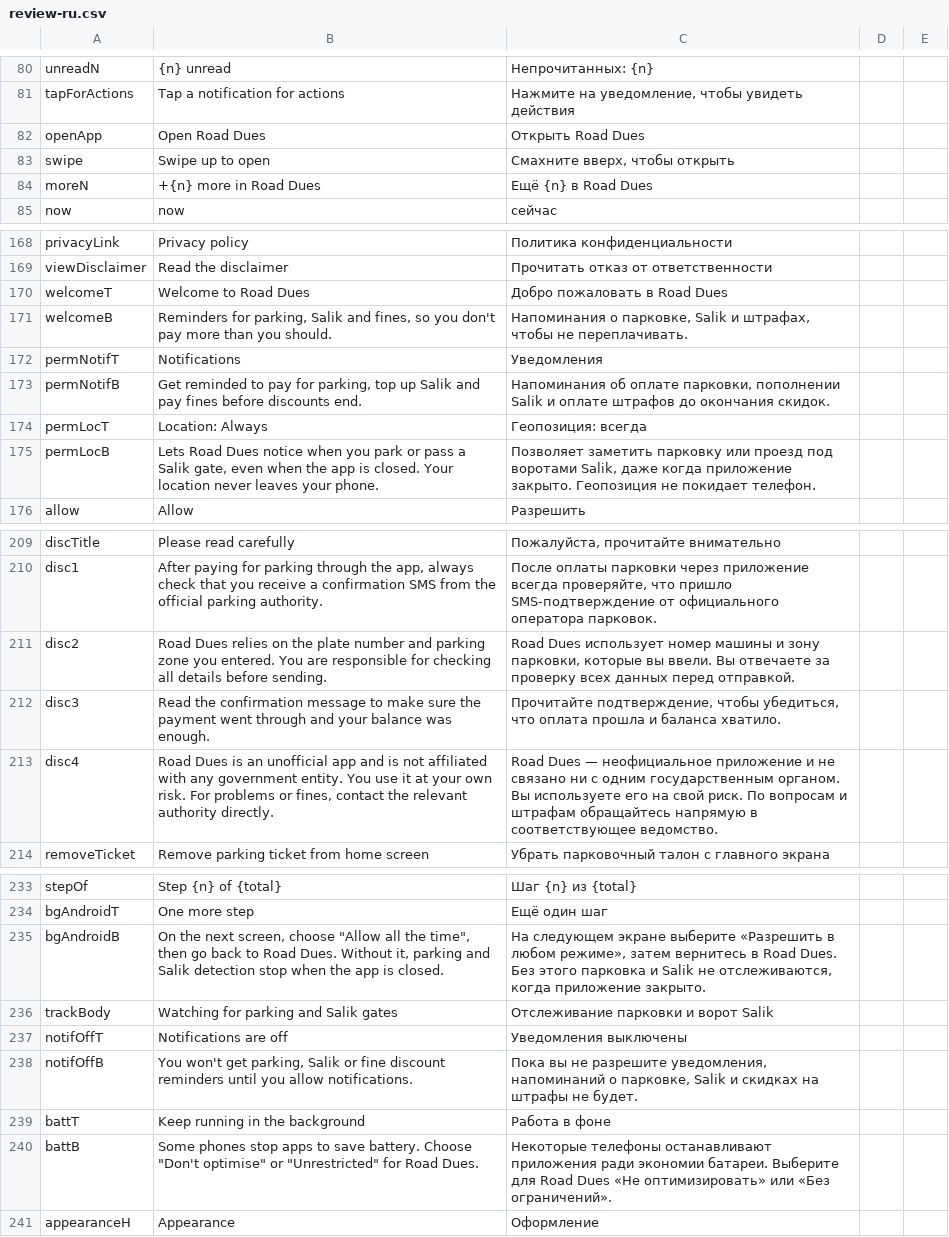
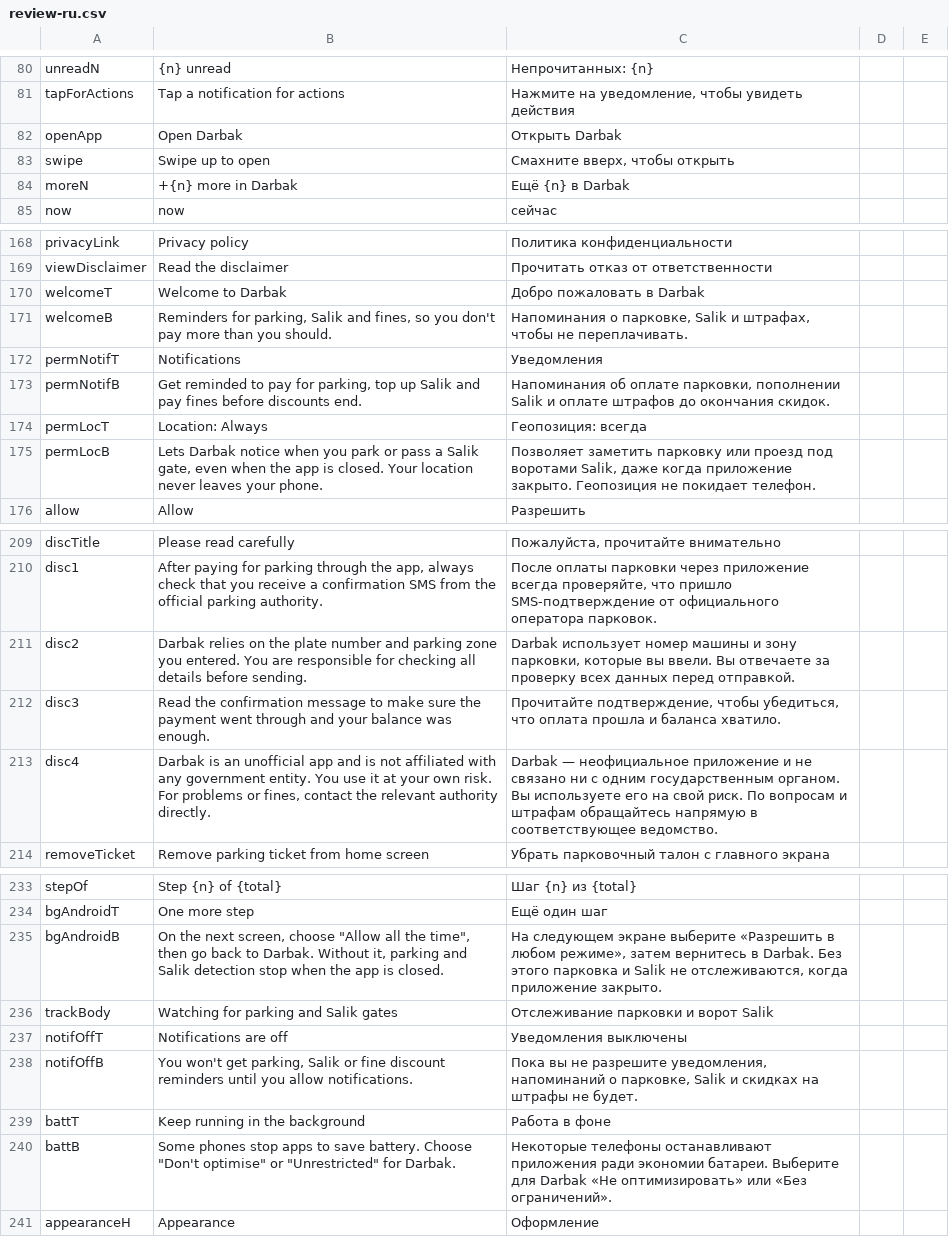
Before and after one commit to jhy2njr6w7-a11y/road-dues, a CSV file: translations/review-ru.csv, drawn as a sheet; only a part is shown, gaps mark what is left out; the diff covers the shown part only.

```diff
--- a/translations/review-ru.csv
+++ b/translations/review-ru.csv
@@ -81,5 +81,5 @@
 "tapForActions","Tap a notification for actions","Нажмите на уведомление, чтобы увидеть действия","",""
-"openApp","Open Road Dues","Открыть Road Dues","",""
+"openApp","Open Darbak","Открыть Darbak","",""
 "swipe","Swipe up to open","Смахните вверх, чтобы открыть","",""
-"moreN","+{n} more in Road Dues","Ещё {n} в Road Dues","",""
+"moreN","+{n} more in Darbak","Ещё {n} в Darbak","",""
 "now","now","сейчас","",""
@@ -169,3 +169,3 @@
 "viewDisclaimer","Read the disclaimer","Прочитать отказ от ответственности","",""
-"welcomeT","Welcome to Road Dues","Добро пожаловать в Road Dues","",""
+"welcomeT","Welcome to Darbak","Добро пожаловать в Darbak","",""
 "welcomeB","Reminders for parking, Salik and fines, so you don't pay more than you should.","Напоминания о парковке, Salik и штрафах, чтобы не переплачивать.","",""
@@ -174,3 +174,3 @@
 "permLocT","Location: Always","Геопозиция: всегда","",""
-"permLocB","Lets Road Dues notice when you park or pass a Salik gate, even when the app is closed. Your location never leaves your phone.","Позволяет заметить парковку или проезд под воротами Salik, даже когда приложение закрыто. Геопозиция не покидает телефон.","",""
+"permLocB","Lets Darbak notice when you park or pass a Salik gate, even when the app is closed. Your location never leaves your phone.","Позволяет заметить парковку или проезд под воротами Salik, даже когда приложение закрыто. Геопозиция не покидает телефон.","",""
 "allow","Allow","Разрешить","",""
@@ -210,5 +210,5 @@
 "disc1","After paying for parking through the app, always check that you receive a confirmation SMS from the official parking authority.","После оплаты парковки через приложение всегда проверяйте, что пришло SMS-подтверждение от официального оператора парковок.","",""
-"disc2","Road Dues relies on the plate number and parking zone you entered. You are responsible for checking all details before sending.","Road Dues использует номер машины и зону парковки, которые вы ввели. Вы отвечаете за проверку всех данных перед отправкой.","",""
+"disc2","Darbak relies on the plate number and parking zone you entered. You are responsible for checking all details before sending.","Darbak использует номер машины и зону парковки, которые вы ввели. Вы отвечаете за проверку всех данных перед отправкой.","",""
 "disc3","Read the confirmation message to make sure the payment went through and your balance was enough.","Прочитайте подтверждение, чтобы убедиться, что оплата прошла и баланса хватило.","",""
-"disc4","Road Dues is an unofficial app and is not affiliated with any government entity. You use it at your own risk. For problems or fines, contact the relevant authority directly.","Road Dues — неофициальное приложение и не связано ни с одним государственным органом. Вы используете его на свой риск. По вопросам и штрафам обращайтесь напрямую в соответствующее ведомство.","",""
+"disc4","Darbak is an unofficial app and is not affiliated with any government entity. You use it at your own risk. For problems or fines, contact the relevant authority directly.","Darbak — неофициальное приложение и не связано ни с одним государственным органом. Вы используете его на свой риск. По вопросам и штрафам обращайтесь напрямую в соответствующее ведомство.","",""
 "removeTicket","Remove parking ticket from home screen","Убрать парковочный талон с главного экрана","",""
@@ -234,3 +234,3 @@
 "bgAndroidT","One more step","Ещё один шаг","",""
-"bgAndroidB","On the next screen, choose ""Allow all the time"", then go back to Road Dues. Without it, parking and Salik detection stop when the app is closed.","На следующем экране выберите «Разрешить в любом режиме», затем вернитесь в Road Dues. Без этого парковка и Salik не отслеживаются, когда приложение закрыто.","",""
+"bgAndroidB","On the next screen, choose ""Allow all the time"", then go back to Darbak. Without it, parking and Salik detection stop when the app is closed.","На следующем экране выберите «Разрешить в любом режиме», затем вернитесь в Darbak. Без этого парковка и Salik не отслеживаются, когда приложение закрыто.","",""
 "trackBody","Watching for parking and Salik gates","Отслеживание парковки и ворот Salik","",""
@@ -239,3 +239,3 @@
 "battT","Keep running in the background","Работа в фоне","",""
-"battB","Some phones stop apps to save battery. Choose ""Don't optimise"" or ""Unrestricted"" for Road Dues.","Некоторые телефоны останавливают приложения ради экономии батареи. Выберите для Road Dues «Не оптимизировать» или «Без ограничений».","",""
+"battB","Some phones stop apps to save battery. Choose ""Don't optimise"" or ""Unrestricted"" for Darbak.","Некоторые телефоны останавливают приложения ради экономии батареи. Выберите для Darbak «Не оптимизировать» или «Без ограничений».","",""
 "appearanceH","Appearance","Оформление","",""
```
Also changed, not shown: 6 edited cells elsewhere in this file, translations/review-ar.csv, translations/review-hi.csv, 24 other files.
